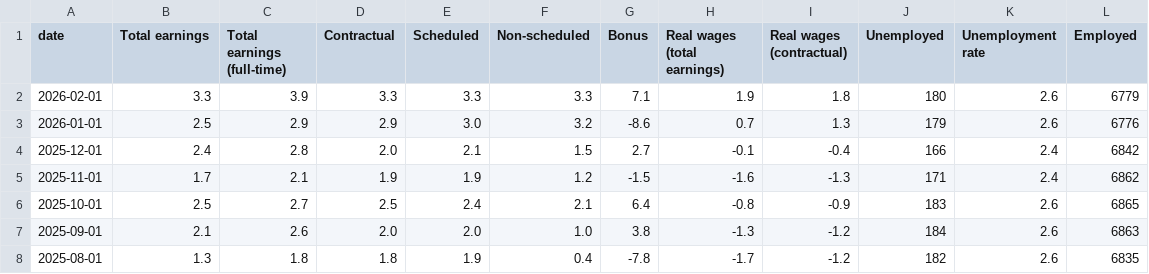
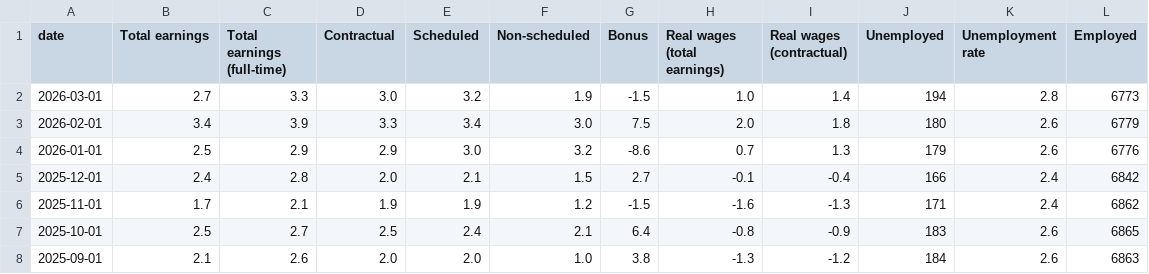
Before and after one commit to jhsuss/ft-monetary-policy-radar, a CSV file: data/labour_market-japan.csv, drawn as a sheet; only a part is shown; the shorter side is filled out with more unchanged rows.

Commit message:
updated Japan labour market data

```diff
--- a/data/labour_market-japan.csv
+++ b/data/labour_market-japan.csv
@@ -1,3 +1,4 @@
 date,Total earnings,Total earnings (full-time),Contractual,Scheduled,Non-scheduled,Bonus,Real wages (total earnings),Real wages (contractual),Unemployed,Unemployment rate,Employed
-2026-02-01,3.3,3.9,3.3,3.3,3.3,7.1,1.9,1.8,180,2.6,6779
+2026-03-01,2.7,3.3,3.0,3.2,1.9,-1.5,1.0,1.4,194,2.8,6773
+2026-02-01,3.4,3.9,3.3,3.4,3.0,7.5,2.0,1.8,180,2.6,6779
 2026-01-01,2.5,2.9,2.9,3.0,3.2,-8.6,0.7,1.3,179,2.6,6776
```
